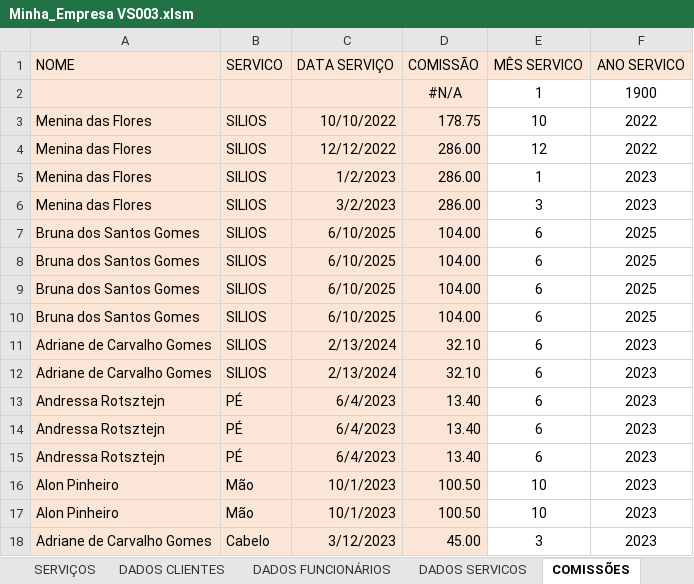
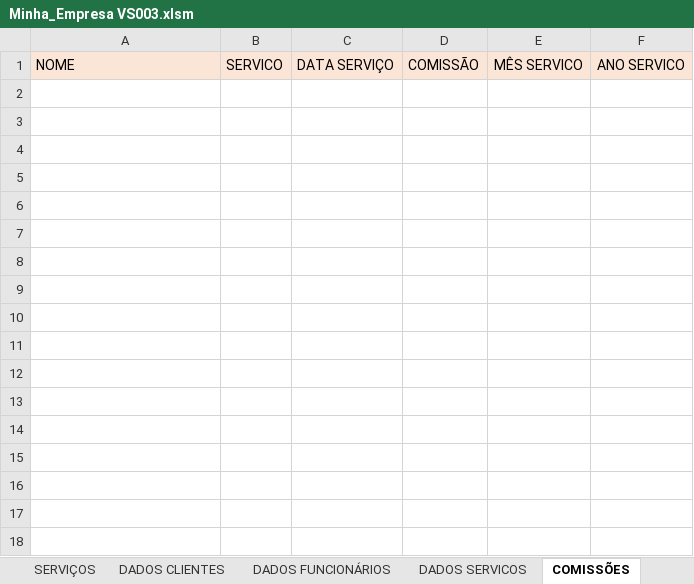
Before and after one commit to Guerreiro015/ALURA, an Excel workbook: Minha_Empresa VS003.xlsm, sheet COMISSÕES, drawn as a sheet; values as stored, in another font and other column widths than the file's, no borders; charts and pictures not drawn; the diff names each change by its address in the sheet, - before the commit and + after, or states it on an @@ line.

```diff
--- a/Minha_Empresa VS003.xlsm (sheet COMISSÕES)
+++ b/Minha_Empresa VS003.xlsm (sheet COMISSÕES)
-row 2:  |  |  | #N/A | 1 | 1900
-row 3: Menina das Flores | SILIOS | 10/10/2022 | 178.75 | 10 | 2022
-row 4: Menina das Flores | SILIOS | 12/12/2022 | 286.00 | 12 | 2022
-row 5: Menina das Flores | SILIOS | 1/2/2023 | 286.00 | 1 | 2023
-row 6: Menina das Flores | SILIOS | 3/2/2023 | 286.00 | 3 | 2023
-row 7: Bruna dos Santos Gomes | SILIOS | 6/10/2025 | 104.00 | 6 | 2025
-row 8: Bruna dos Santos Gomes | SILIOS | 6/10/2025 | 104.00 | 6 | 2025
-row 9: Bruna dos Santos Gomes | SILIOS | 6/10/2025 | 104.00 | 6 | 2025
-row 10: Bruna dos Santos Gomes | SILIOS | 6/10/2025 | 104.00 | 6 | 2025
-row 11: Adriane de Carvalho Gomes | SILIOS | 2/13/2024 | 32.10 | 6 | 2023
-row 12: Adriane de Carvalho Gomes | SILIOS | 2/13/2024 | 32.10 | 6 | 2023
-row 13: Andressa Rotsztejn | PÉ | 6/4/2023 | 13.40 | 6 | 2023
-row 14: Andressa Rotsztejn | PÉ | 6/4/2023 | 13.40 | 6 | 2023
-row 15: Andressa Rotsztejn | PÉ | 6/4/2023 | 13.40 | 6 | 2023
-row 16: Alon Pinheiro | Mão | 10/1/2023 | 100.50 | 10 | 2023
-row 17: Alon Pinheiro | Mão | 10/1/2023 | 100.50 | 10 | 2023
-row 18: Adriane de Carvalho Gomes | Cabelo | 3/12/2023 | 45.00 | 3 | 2023
```
Also changed, not shown: sheet DADOS SERVICOS, sheet RESUMOS PAGAMENTOS, sheet DADOS CLIENTES, sheet RESUMO SERVICOS, sheet RESUMOS COMISSÕES, sheet DADOS FUNCIONÁRIOS, 1 more sheet, charts or pictures.
